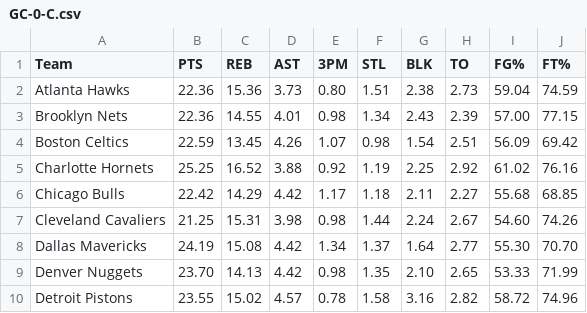
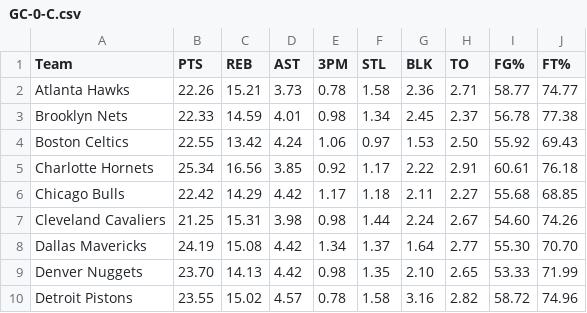
Before and after one commit to JoThurst/nba-defensive-weakness, a CSV file: defense-data/GC-0-C.csv, drawn as a sheet; only a part is shown.

```diff
--- a/defense-data/GC-0-C.csv
+++ b/defense-data/GC-0-C.csv
@@ -1,6 +1,6 @@
 Team,PTS,REB,AST,3PM,STL,BLK,TO,FG%,FT%
-Atlanta Hawks,22.36,15.36,3.73,0.80,1.51,2.38,2.73,59.04,74.59
-Brooklyn Nets,22.36,14.55,4.01,0.98,1.34,2.43,2.39,57.00,77.15
-Boston Celtics,22.59,13.45,4.26,1.07,0.98,1.54,2.51,56.09,69.42
-Charlotte Hornets,25.25,16.52,3.88,0.92,1.19,2.25,2.92,61.02,76.16
+Atlanta Hawks,22.26,15.21,3.73,0.78,1.58,2.36,2.71,58.77,74.77
+Brooklyn Nets,22.33,14.59,4.01,0.98,1.34,2.45,2.37,56.78,77.38
+Boston Celtics,22.55,13.42,4.24,1.06,0.97,1.53,2.50,55.92,69.43
+Charlotte Hornets,25.34,16.56,3.85,0.92,1.17,2.22,2.91,60.61,76.18
 Chicago Bulls,22.42,14.29,4.42,1.17,1.18,2.11,2.27,55.68,68.85
```
Also changed, not shown: defense-data/GC-0-ALL.csv, defense-data/GC-0-PF.csv, 27 other files.
